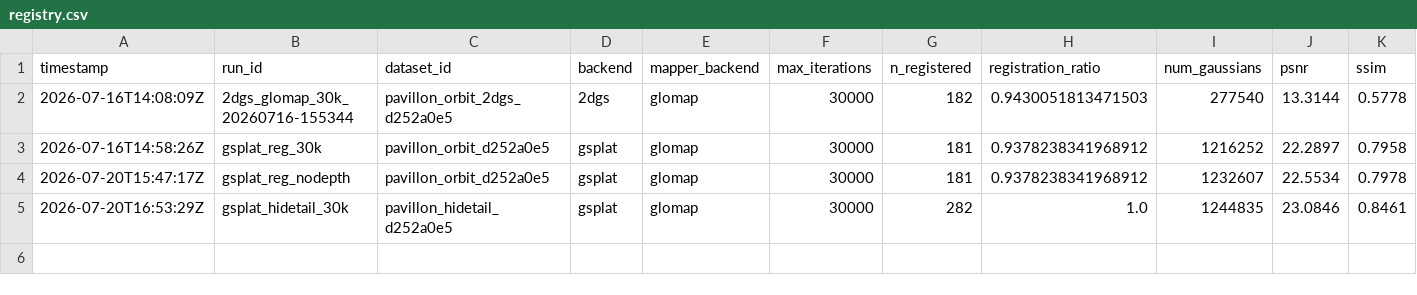
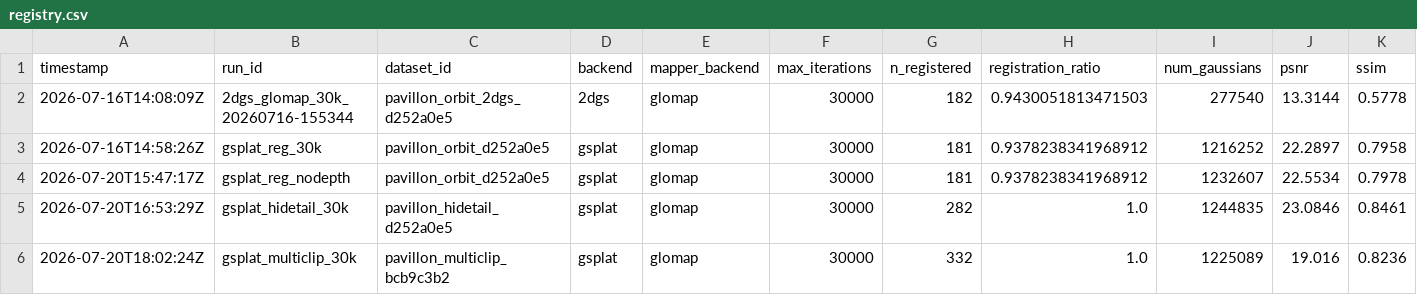
Before and after one commit to Adrikinart/Pavillong3DGS, a CSV file: experiments/registry.csv, drawn as a sheet; only a part is shown; rows hold the shown columns only; the diff names each change by its address in the sheet, - before the commit and + after, or states it on an @@ line.

```diff
--- a/experiments/registry.csv
+++ b/experiments/registry.csv
+row 6: 2026-07-20T18:02:24Z | gsplat_multiclip_30k | pavillon_multiclip_bcb9c3b2 | gsplat | glomap | 30000 | 332 | 1.0 | 1225089 | 19.016 | 0.8236
```
Also changed, not shown: 2 other files.
